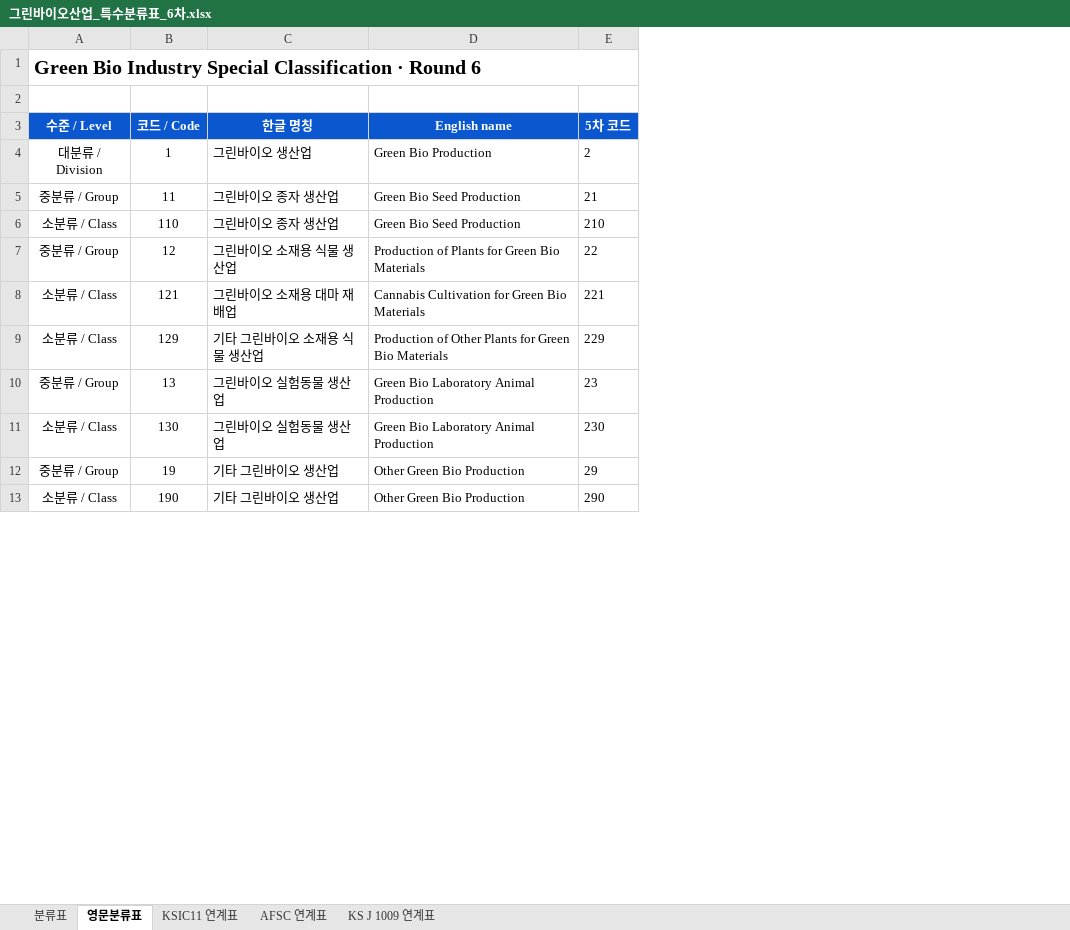
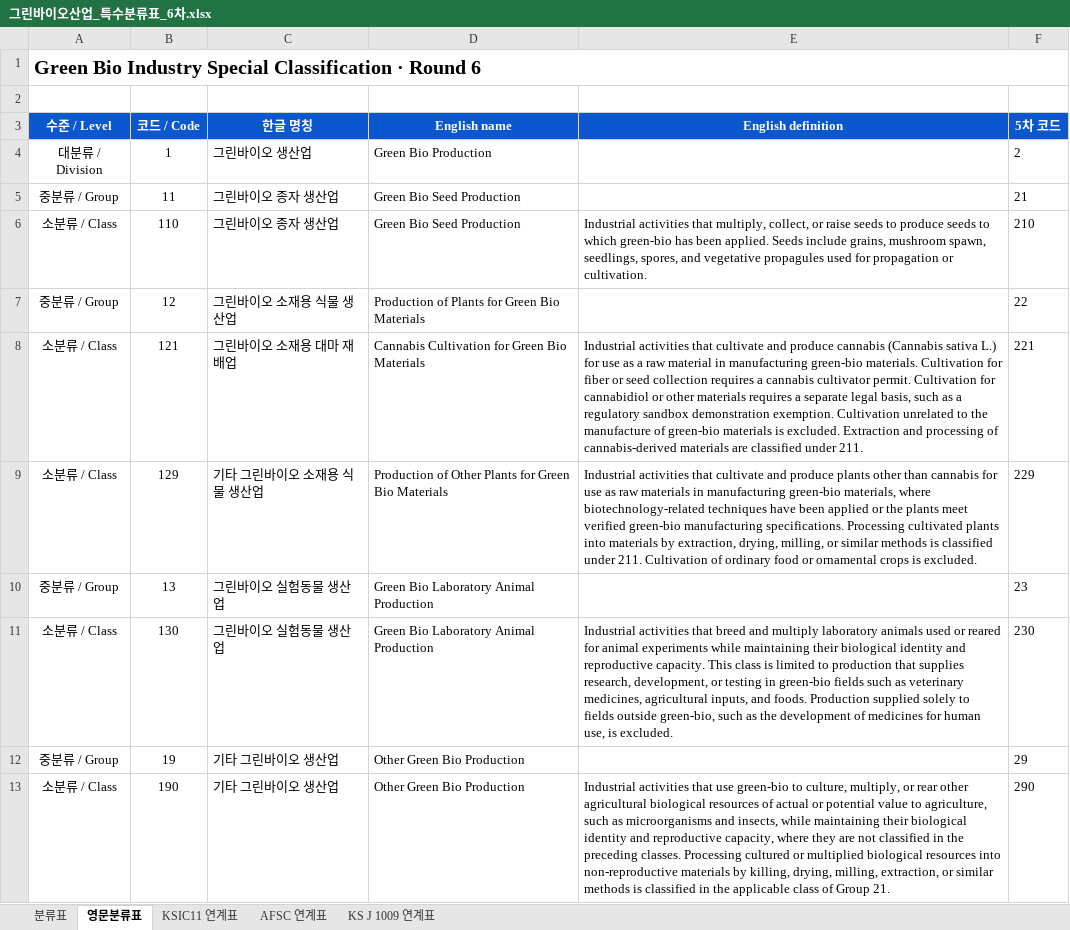
Before and after one commit to eins-going/classification_greenbio, an Excel workbook: xlsx/그린바이오산업_특수분류표_6차.xlsx, sheet 영문분류표, drawn as a sheet; only a part is shown; values as stored, in another font and other column widths than the file's, no borders; the diff names each change by its address in the sheet, - before the commit and + after, or states it on an @@ line.

Commit message:
Add English definitions to round six classification

```diff
--- a/xlsx/그린바이오산업_특수분류표_6차.xlsx (sheet 영문분류표)
+++ b/xlsx/그린바이오산업_특수분류표_6차.xlsx (sheet 영문분류표)
+column E (English definition), rows 6-13: Industrial activities that multiply, collect, or raise seeds to produce seeds to which green-bio has been applied. Seeds include grains, mushroom spawn, seedlings, spores, and vegetative propagules used for propagation or cultivation. |  | Industrial activities that cultivate and produce cannabis (Cannabis sativa L.) for use as a raw material in manufacturing green-bio materials. Cultivation for fiber or seed collection requires a cannabis cultivator permit. Cultivation for cannabidiol or other materials requires a separate legal basis, such as a regulatory sandbox demonstration exemption. Cultivation unrelated to the manufacture of green-bio materials is excluded. Extraction and processing of cannabis-derived materials are classified under 211. | Industrial activities that cultivate and produce plants other than cannabis for use as raw materials in manufacturing green-bio materials, where biotechnology-related techniques have been applied or the plants meet verified green-bio manufacturing specifications. Processing cultivated plants into materials by extraction, drying, milling, or similar methods is classified under 211. Cultivation of ordinary food or ornamental crops is excluded. |  | Industrial activities that breed and multiply laboratory animals used or reared for animal experiments while maintaining their biological identity and reproductive capacity. This class is limited to production that supplies research, development, or testing in green-bio fields such as veterinary medicines, agricultural inputs, and foods. Production supplied solely to fields outside green-bio, such as the development of medicines for human use, is excluded. |  | Industrial activities that use green-bio to culture, multiply, or rear other agricultural biological resources of actual or potential value to agriculture, such as microorganisms and insects, while maintaining their biological identity and reproductive capacity, where they are not classified in the preceding classes. Processing cultured or multiplied biological resources into non-reproductive materials by killing, drying, milling, extraction, or similar methods is classified in the applicable class of Group 21.
```
Also changed, not shown: 2 other files.
